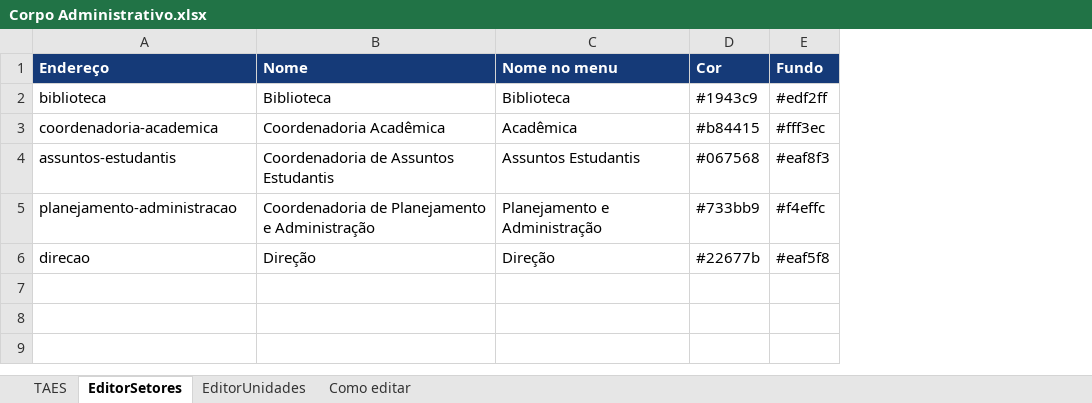
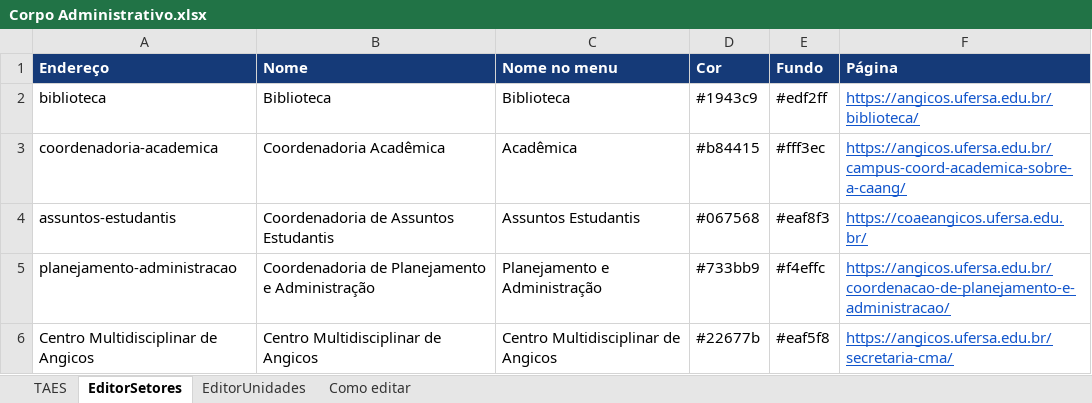
Before and after one commit to leandromarques-ufersa/corpo_administrativo, an Excel workbook: Corpo Administrativo.xlsx, sheet EditorSetores, drawn as a sheet; values as stored, in another font and other column widths than the file's, no borders; removed rows and columns are numbered as before the commit, all else as after; the diff names each change by its address in the sheet, - before the commit and + after, or states it on an @@ line.

Commit message:
patch: Implementei “PÁGINA OFICIAL” abaixo do nome, com sublinhado ao passar o cursor, e suporte à coluna no editor. A atualização do site ficou bloqueada por uma inconsistência na planilha: “Direção” foi renomeada para “Centro Multidisciplinar de Angicos”, mas os servidores ainda usam “Direção”; o campo “Endereço” também contém espaços. Posso uniformizar o setor como “Centro Multidisciplinar de Angicos” e usar centro-multidisciplinar-de-angicos no endereço?

```diff
--- a/Corpo Administrativo.xlsx (sheet EditorSetores)
+++ b/Corpo Administrativo.xlsx (sheet EditorSetores)
+column F (Página), rows 2-5: https://angicos.ufersa.edu.br/biblioteca/ | https://angicos.ufersa.edu.br/campus-coord-academica-sobre-a-caang/ | https://coaeangicos.ufersa.edu.br/ | https://angicos.ufersa.edu.br/coordenacao-de-planejamento-e-administracao/
-row 6: direcao | Direção | Direção | #22677b | #eaf5f8
+row 6: Centro Multidisciplinar de Angicos | Centro Multidisciplinar de Angicos | Centro Multidisciplinar de Angicos | #22677b | #eaf5f8 | https://angicos.ufersa.edu.br/secretaria-cma/
```
Also changed, not shown: sheet TAES, sheet EditorUnidades, 4 other files.
